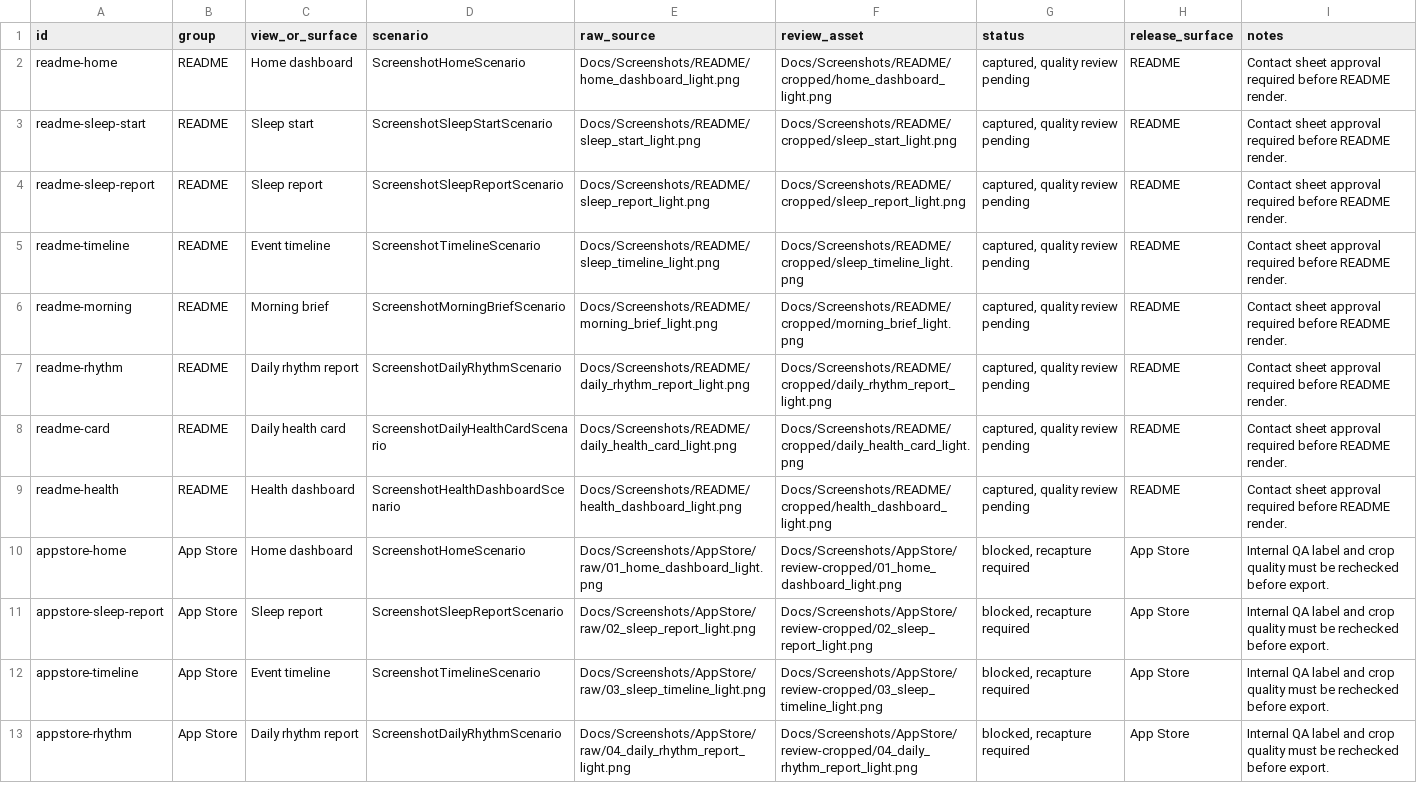
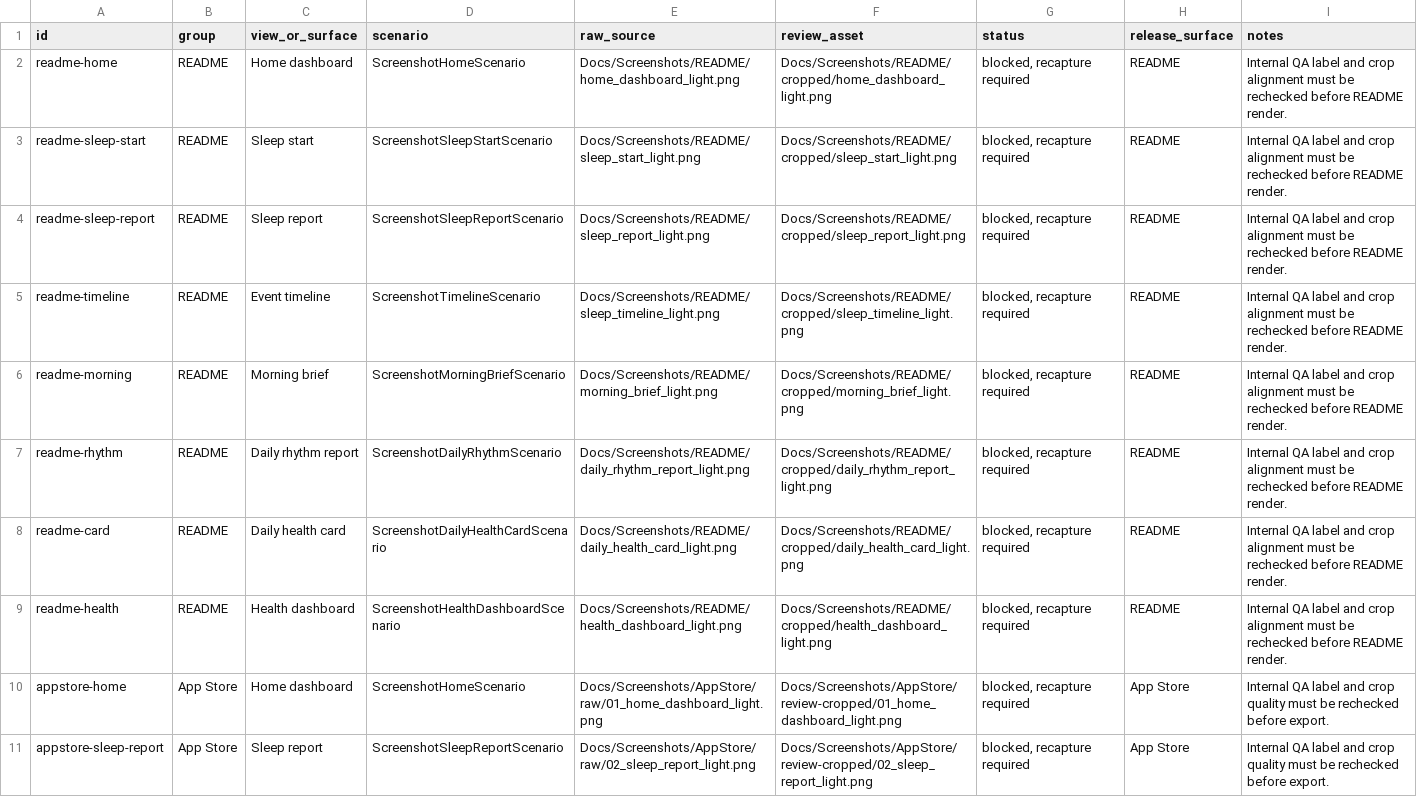
Before and after one commit to dhseo90/NightBreath, a TSV file: Docs/Screenshots/screenshot_status.tsv, drawn as a sheet; only a part is shown; the shorter side is filled out with more unchanged rows.

Commit message:
Align screenshot documentation status

```diff
--- a/Docs/Screenshots/screenshot_status.tsv
+++ b/Docs/Screenshots/screenshot_status.tsv
@@ -1,10 +1,10 @@
 id	group	view_or_surface	scenario	raw_source	review_asset	status	release_surface	notes
-readme-home	README	Home dashboard	ScreenshotHomeScenario	Docs/Screenshots/README/home_dashboard_light.png	Docs/Screenshots/README/cropped/home_dashboard_light.png	captured, quality review pending	README	Contact sheet approval required before README render.
-readme-sleep-start	README	Sleep start	ScreenshotSleepStartScenario	Docs/Screenshots/README/sleep_start_light.png	Docs/Screenshots/README/cropped/sleep_start_light.png	captured, quality review pending	README	Contact sheet approval required before README render.
-readme-sleep-report	README	Sleep report	ScreenshotSleepReportScenario	Docs/Screenshots/README/sleep_report_light.png	Docs/Screenshots/README/cropped/sleep_report_light.png	captured, quality review pending	README	Contact sheet approval required before README render.
-readme-timeline	README	Event timeline	ScreenshotTimelineScenario	Docs/Screenshots/README/sleep_timeline_light.png	Docs/Screenshots/README/cropped/sleep_timeline_light.png	captured, quality review pending	README	Contact sheet approval required before README render.
-readme-morning	README	Morning brief	ScreenshotMorningBriefScenario	Docs/Screenshots/README/morning_brief_light.png	Docs/Screenshots/README/cropped/morning_brief_light.png	captured, quality review pending	README	Contact sheet approval required before README render.
-readme-rhythm	README	Daily rhythm report	ScreenshotDailyRhythmScenario	Docs/Screenshots/README/daily_rhythm_report_light.png	Docs/Screenshots/README/cropped/daily_rhythm_report_light.png	captured, quality review pending	README	Contact sheet approval required before README render.
-readme-card	README	Daily health card	ScreenshotDailyHealthCardScenario	Docs/Screenshots/README/daily_health_card_light.png	Docs/Screenshots/README/cropped/daily_health_card_light.png	captured, quality review pending	README	Contact sheet approval required before README render.
-readme-health	README	Health dashboard	ScreenshotHealthDashboardScenario	Docs/Screenshots/README/health_dashboard_light.png	Docs/Screenshots/README/cropped/health_dashboard_light.png	captured, quality review pending	README	Contact sheet approval required before README render.
+readme-home	README	Home dashboard	ScreenshotHomeScenario	Docs/Screenshots/README/home_dashboard_light.png	Docs/Screenshots/README/cropped/home_dashboard_light.png	blocked, recapture required	README	Internal QA label and crop alignment must be rechecked before README render.
+readme-sleep-start	README	Sleep start	ScreenshotSleepStartScenario	Docs/Screenshots/README/sleep_start_light.png	Docs/Screenshots/README/cropped/sleep_start_light.png	blocked, recapture required	README	Internal QA label and crop alignment must be rechecked before README render.
+readme-sleep-report	README	Sleep report	ScreenshotSleepReportScenario	Docs/Screenshots/README/sleep_report_light.png	Docs/Screenshots/README/cropped/sleep_report_light.png	blocked, recapture required	README	Internal QA label and crop alignment must be rechecked before README render.
+readme-timeline	README	Event timeline	ScreenshotTimelineScenario	Docs/Screenshots/README/sleep_timeline_light.png	Docs/Screenshots/README/cropped/sleep_timeline_light.png	blocked, recapture required	README	Internal QA label and crop alignment must be rechecked before README render.
+readme-morning	README	Morning brief	ScreenshotMorningBriefScenario	Docs/Screenshots/README/morning_brief_light.png	Docs/Screenshots/README/cropped/morning_brief_light.png	blocked, recapture required	README	Internal QA label and crop alignment must be rechecked before README render.
+readme-rhythm	README	Daily rhythm report	ScreenshotDailyRhythmScenario	Docs/Screenshots/README/daily_rhythm_report_light.png	Docs/Screenshots/README/cropped/daily_rhythm_report_light.png	blocked, recapture required	README	Internal QA label and crop alignment must be rechecked before README render.
+readme-card	README	Daily health card	ScreenshotDailyHealthCardScenario	Docs/Screenshots/README/daily_health_card_light.png	Docs/Screenshots/README/cropped/daily_health_card_light.png	blocked, recapture required	README	Internal QA label and crop alignment must be rechecked before README render.
+readme-health	README	Health dashboard	ScreenshotHealthDashboardScenario	Docs/Screenshots/README/health_dashboard_light.png	Docs/Screenshots/README/cropped/health_dashboard_light.png	blocked, recapture required	README	Internal QA label and crop alignment must be rechecked before README render.
 appstore-home	App Store	Home dashboard	ScreenshotHomeScenario	Docs/Screenshots/AppStore/raw/01_home_dashboard_light.png	Docs/Screenshots/AppStore/review-cropped/01_home_dashboard_light.png	blocked, recapture required	App Store	Internal QA label and crop quality must be rechecked before export.
```
Also changed, not shown: 6 other files.
